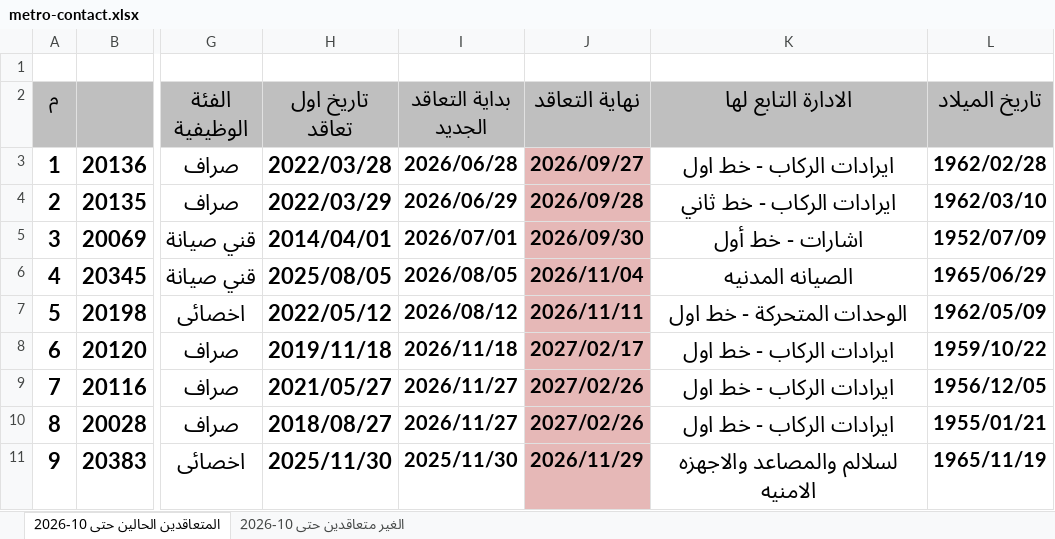
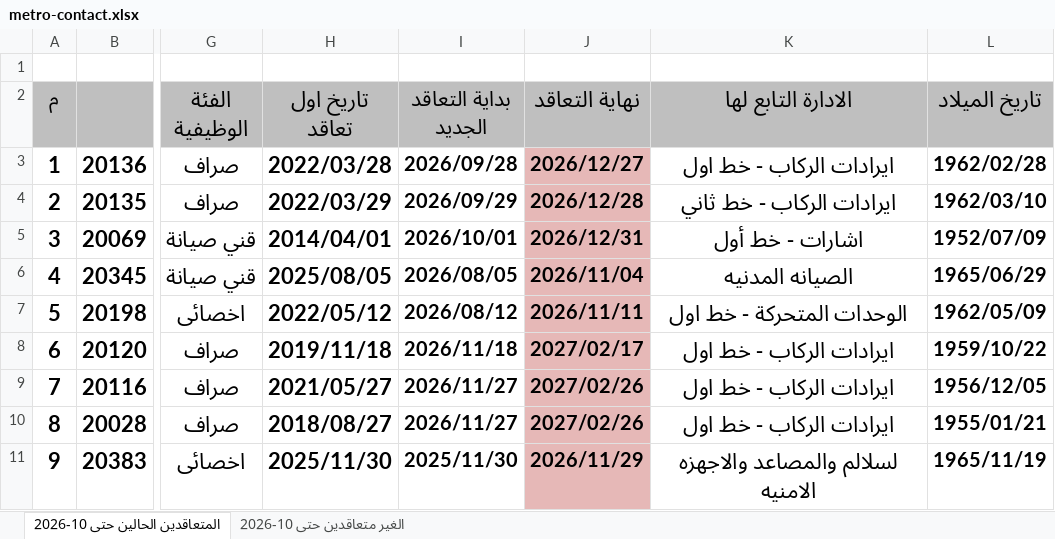
Before and after one commit to alisaeed9x/Metro, an Excel workbook: metro-contact.xlsx, sheet المتعاقدين الحالين حتى 10-2026, drawn as a sheet; only a part is shown, gaps mark what is left out; values as stored, in another font and other column widths than the file's, no borders; the diff names each change by its address in the sheet, - before the commit and + after, or states it on an @@ line.

Commit message:
auto update (6 cells, +0, -0)

```diff
--- a/metro-contact.xlsx (sheet المتعاقدين الحالين حتى 10-2026)
+++ b/metro-contact.xlsx (sheet المتعاقدين الحالين حتى 10-2026)
-I3 (بداية التعاقد الجديد): 2026/06/28
+I3 (بداية التعاقد الجديد): 2026/09/28
-J3 (نهاية التعاقد): 2026/09/27
+J3 (نهاية التعاقد): 2026/12/27
-I4 (بداية التعاقد الجديد): 2026/06/29
+I4 (بداية التعاقد الجديد): 2026/09/29
-J4 (نهاية التعاقد): 2026/09/28
+J4 (نهاية التعاقد): 2026/12/28
-I5 (بداية التعاقد الجديد): 2026/07/01
+I5 (بداية التعاقد الجديد): 2026/10/01
-J5 (نهاية التعاقد): 2026/09/30
+J5 (نهاية التعاقد): 2026/12/31
```
